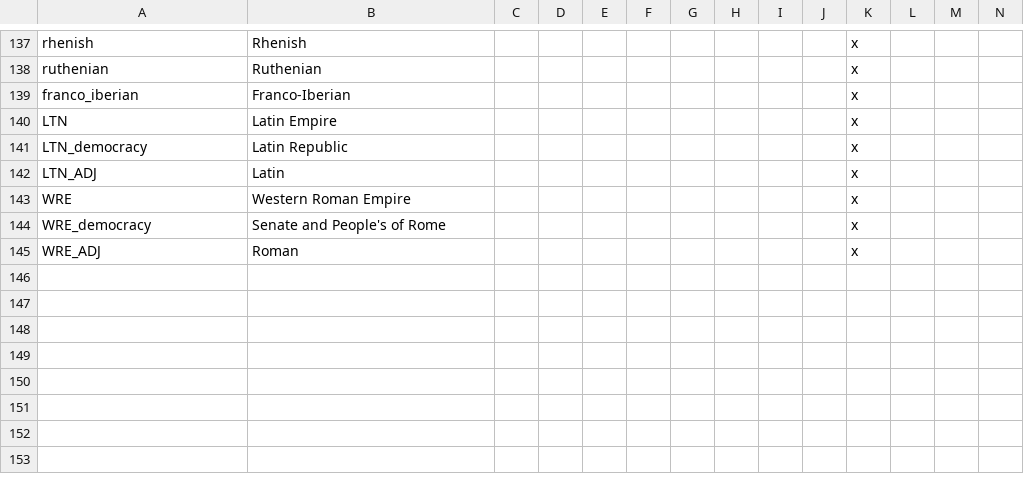
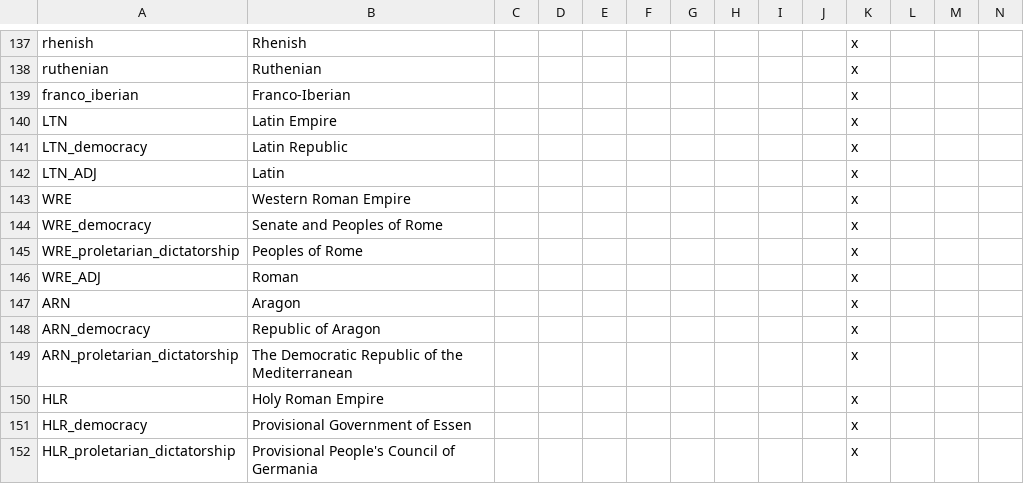
Before and after one commit to Nobrenium/Napoleons-Legacy-Revitalized, a CSV file: Napoleon's Legacy/localisation/00_NPL_countries.csv, drawn as a sheet; only a part is shown, gaps mark what is left out; rows hold the shown columns only; the diff names each change by its address in the sheet, - before the commit and + after, or states it on an @@ line.

Commit message:
alot got done ok
new countries, localization, new events/decisions

```diff
--- a/Napoleon's Legacy/localisation/00_NPL_countries.csv
+++ b/Napoleon's Legacy/localisation/00_NPL_countries.csv
-B144: Senate and People's of Rome
+B144: Senate and Peoples of Rome
+row 145: WRE_proletarian_dictatorship | Peoples of Rome |  |  |  |  |  |  |  |  | x
+row 147: ARN | Aragon |  |  |  |  |  |  |  |  | x
+row 148: ARN_democracy | Republic of Aragon |  |  |  |  |  |  |  |  | x
+row 149: ARN_proletarian_dictatorship | The Democratic Republic of the Mediterranean |  |  |  |  |  |  |  |  | x
+row 150: HLR | Holy Roman Empire |  |  |  |  |  |  |  |  | x
+row 151: HLR_democracy | Provisional Government of Essen |  |  |  |  |  |  |  |  | x
+row 152: HLR_proletarian_dictatorship | Provisional People's Council of Germania |  |  |  |  |  |  |  |  | x
```
Also changed, not shown: 41 other files.
